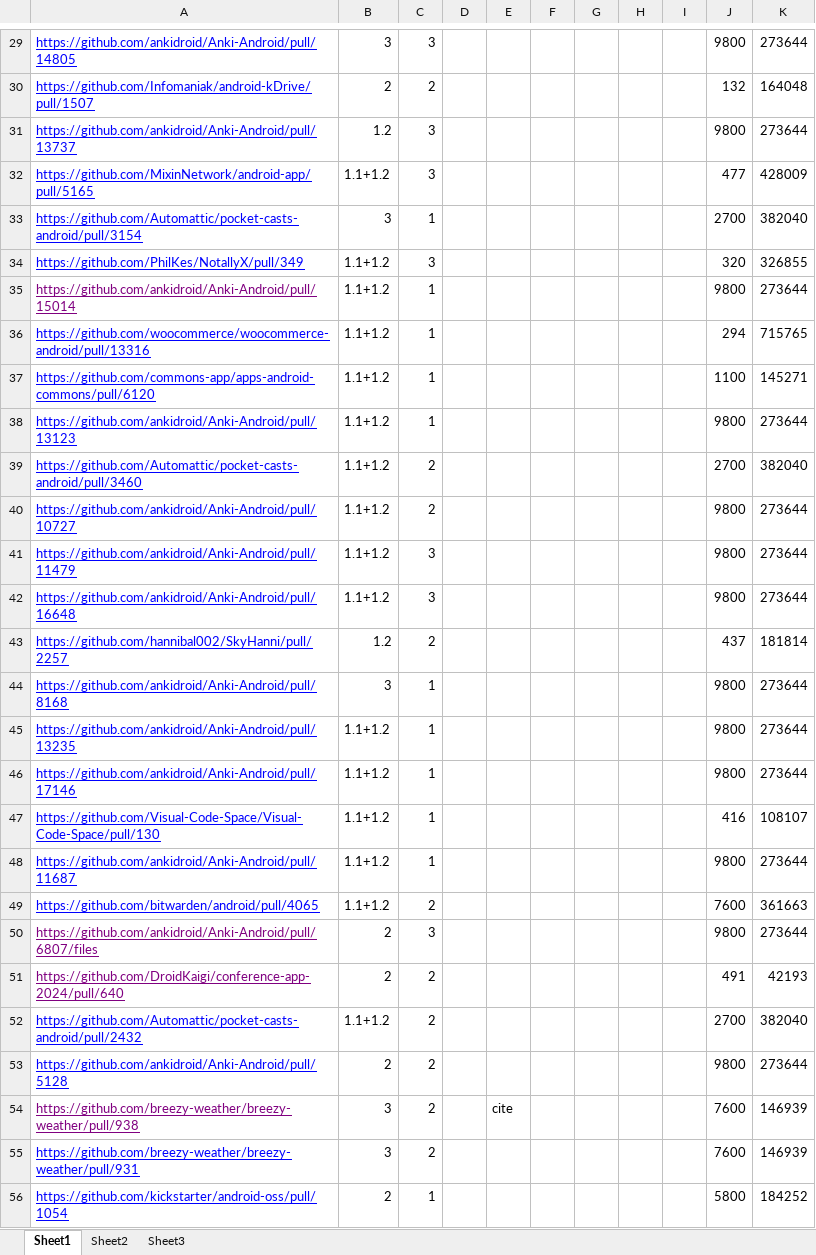
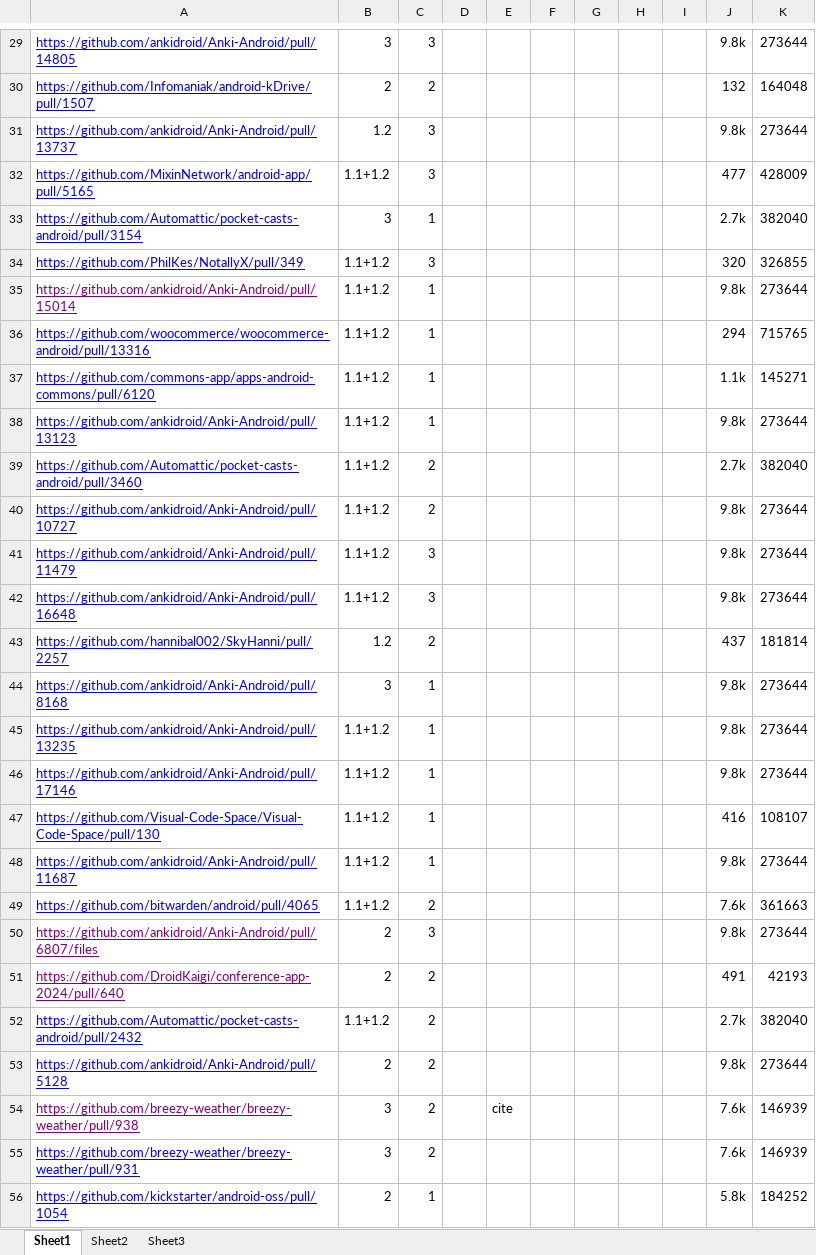
Before and after one commit to good-good-create/DroidPalette, an Excel workbook: emprical study.xlsx, sheet Sheet1, drawn as a sheet; only a part is shown, gaps mark what is left out; values as stored, in another font and other column widths than the file's, no borders; the diff covers the shown part only; the diff names each change by its address in the sheet, - before the commit and + after, or states it on an @@ line.

```diff
--- a/emprical study.xlsx (sheet Sheet1)
+++ b/emprical study.xlsx (sheet Sheet1)
-J29: 9800
+J29: 9.8k
-J31: 9800
+J31: 9.8k
-J33: 2700
+J33: 2.7k
-J35: 9800
+J35: 9.8k
-J37: 1100
+J37: 1.1k
-J38: 9800
+J38: 9.8k
-J39: 2700
+J39: 2.7k
-J40:J42: 9800
+J40:J42: 9.8k
-J44:J46: 9800
+J44:J46: 9.8k
-J48: 9800
+J48: 9.8k
-J49: 7600
+J49: 7.6k
-J50: 9800
+J50: 9.8k
-J52: 2700
+J52: 2.7k
-J53: 9800
+J53: 9.8k
-J54:J55: 7600
+J54:J55: 7.6k
-J56: 5800
+J56: 5.8k
```
Also changed, not shown: 129 edited cells elsewhere in this sheet.
